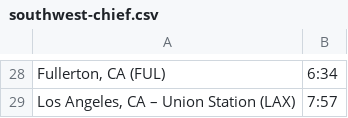
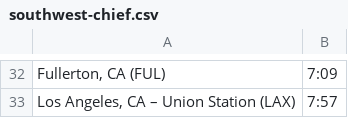
Before and after one commit to GordonWallace/train-trip-planner, a CSV file: schedules/southwest-chief.csv, drawn as a sheet; only a part is shown, gaps mark what is left out; the diff covers the shown part only.

```diff
--- a/schedules/southwest-chief.csv
+++ b/schedules/southwest-chief.csv
@@ -28,2 +32,2 @@
-"Fullerton, CA (FUL)",6:34
+"Fullerton, CA (FUL)",7:09
 "Los Angeles, CA – Union Station (LAX)",7:57
```
Also changed, not shown: 10 added rows, 6 removed rows and 18 edited cells elsewhere in this file, 1 other file.
